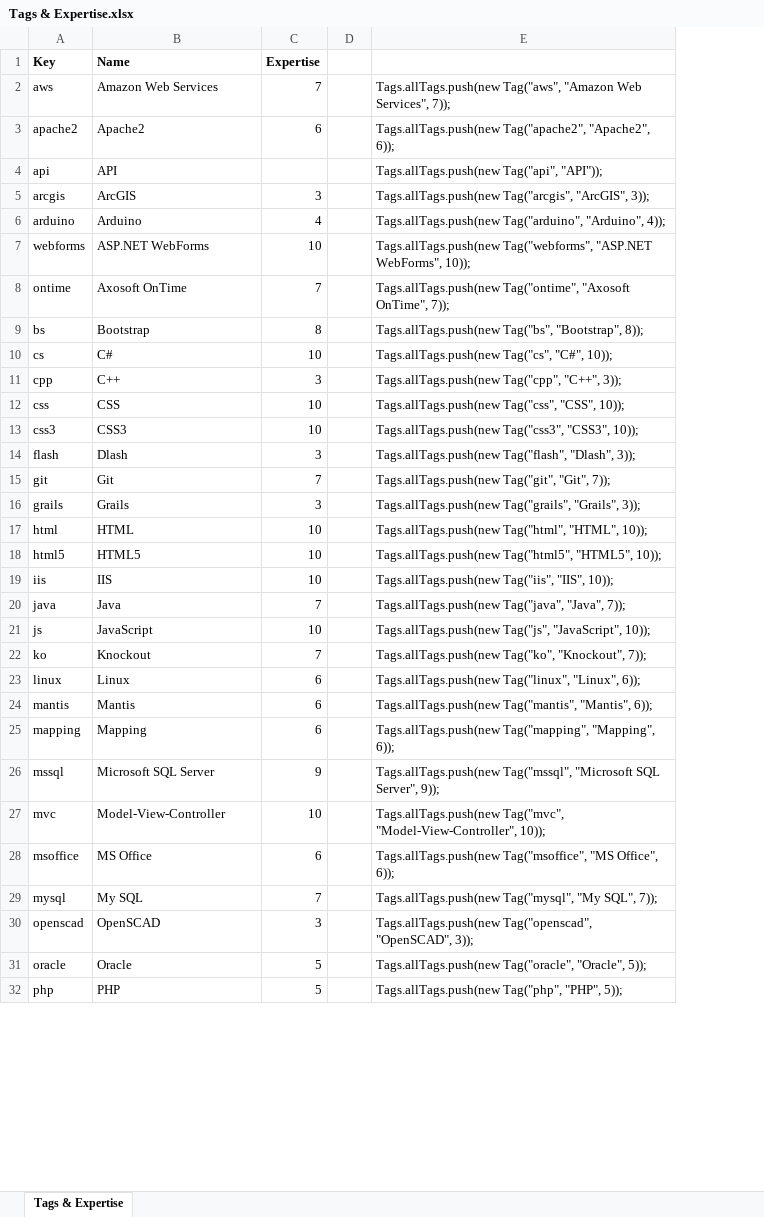
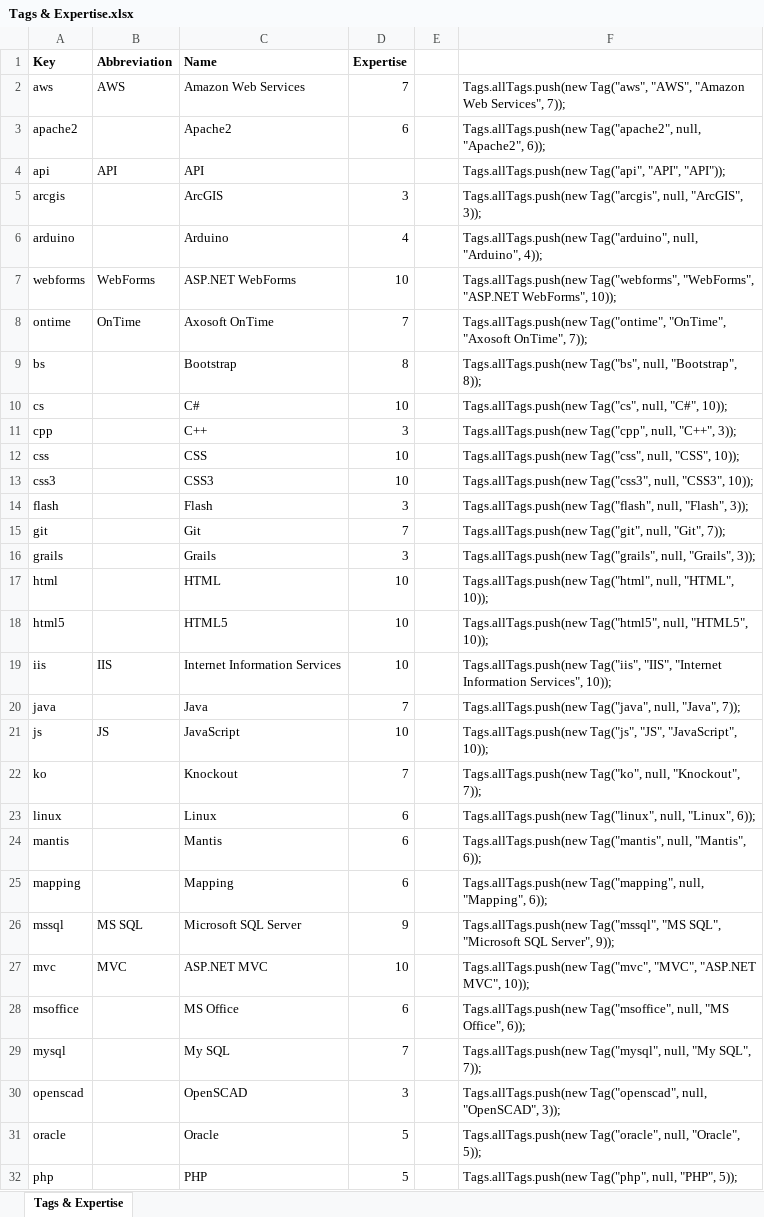
Before and after one commit to JoshMcCullough/resume, an Excel workbook: Documents/Tags & Expertise.xlsx, sheet Tags & Expertise, drawn as a sheet; only a part is shown; values as stored, in another font and other column widths than the file's, no borders; removed rows and columns are numbered as before the commit, all else as after; the diff names each change by its address in the sheet, - before the commit and + after, or states it on an @@ line.

Commit message:
Updated tags & expertise.

```diff
--- a/Documents/Tags & Expertise.xlsx (sheet Tags & Expertise)
+++ b/Documents/Tags & Expertise.xlsx (sheet Tags & Expertise)
+column B (Abbreviation), rows 2-27: AWS |  | API |  |  | WebForms | OnTime |  |  |  |  |  |  |  |  |  |  | IIS |  | JS |  |  |  |  | MS SQL | MVC
-column E, rows 2-32: Tags.allTags.push(new Tag("aws", "Amazon Web Services", 7)); | Tags.allTags.push(new Tag("apache2", "Apache2", 6)); | Tags.allTags.push(new Tag("api", "API")); | Tags.allTags.push(new Tag("arcgis", "ArcGIS", 3)); | Tags.allTags.push(new Tag("arduino", "Arduino", 4)); | Tags.allTags.push(new Tag("webforms", "ASP.NET WebForms", 10)); | Tags.allTags.push(new Tag("ontime", "Axosoft OnTime", 7)); | Tags.allTags.push(new Tag("bs", "Bootstrap", 8)); | Tags.allTags.push(new Tag("cs", "C#", 10)); | Tags.allTags.push(new Tag("cpp", "C++", 3)); | Tags.allTags.push(new Tag("css", "CSS", 10)); | Tags.allTags.push(new Tag("css3", "CSS3", 10)); | Tags.allTags.push(new Tag("flash", "Dlash", 3)); | Tags.allTags.push(new Tag("git", "Git", 7)); | Tags.allTags.push(new Tag("grails", "Grails", 3)); | Tags.allTags.push(new Tag("html", "HTML", 10)); | Tags.allTags.push(new Tag("html5", "HTML5", 10)); | Tags.allTags.push(new Tag("iis", "IIS", 10)); | Tags.allTags.push(new Tag("java", "Java", 7)); | Tags.allTags.push(new Tag("js", "JavaScript", 10)); | Tags.allTags.push(new Tag("ko", "Knockout", 7)); | Tags.allTags.push(new Tag("linux", "Linux", 6)); | Tags.allTags.push(new Tag("mantis", "Mantis", 6)); | Tags.allTags.push(new Tag("mapping", "Mapping", 6)); | Tags.allTags.push(new Tag("mssql", "Microsoft SQL Server", 9)); | Tags.allTags.push(new Tag("mvc", "Model-View-Controller", 10)); | Tags.allTags.push(new Tag("msoffice", "MS Office", 6)); | Tags.allTags.push(new Tag("mysql", "My SQL", 7)); | Tags.allTags.push(new Tag("openscad", "OpenSCAD", 3)); | Tags.allTags.push(new Tag("oracle", "Oracle", 5)); | Tags.allTags.push(new Tag("php", "PHP", 5));
+column F, rows 2-32: Tags.allTags.push(new Tag("aws", "AWS", "Amazon Web Services", 7)); | Tags.allTags.push(new Tag("apache2", null, "Apache2", 6)); | Tags.allTags.push(new Tag("api", "API", "API")); | Tags.allTags.push(new Tag("arcgis", null, "ArcGIS", 3)); | Tags.allTags.push(new Tag("arduino", null, "Arduino", 4)); | Tags.allTags.push(new Tag("webforms", "WebForms", "ASP.NET WebForms", 10)); | Tags.allTags.push(new Tag("ontime", "OnTime", "Axosoft OnTime", 7)); | Tags.allTags.push(new Tag("bs", null, "Bootstrap", 8)); | Tags.allTags.push(new Tag("cs", null, "C#", 10)); | Tags.allTags.push(new Tag("cpp", null, "C++", 3)); | Tags.allTags.push(new Tag("css", null, "CSS", 10)); | Tags.allTags.push(new Tag("css3", null, "CSS3", 10)); | Tags.allTags.push(new Tag("flash", null, "Flash", 3)); | Tags.allTags.push(new Tag("git", null, "Git", 7)); | Tags.allTags.push(new Tag("grails", null, "Grails", 3)); | Tags.allTags.push(new Tag("html", null, "HTML", 10)); | Tags.allTags.push(new Tag("html5", null, "HTML5", 10)); | Tags.allTags.push(new Tag("iis", "IIS", "Internet Information Services", 10)); | Tags.allTags.push(new Tag("java", null, "Java", 7)); | Tags.allTags.push(new Tag("js", "JS", "JavaScript", 10)); | Tags.allTags.push(new Tag("ko", null, "Knockout", 7)); | Tags.allTags.push(new Tag("linux", null, "Linux", 6)); | Tags.allTags.push(new Tag("mantis", null, "Mantis", 6)); | Tags.allTags.push(new Tag("mapping", null, "Mapping", 6)); | Tags.allTags.push(new Tag("mssql", "MS SQL", "Microsoft SQL Server", 9)); | Tags.allTags.push(new Tag("mvc", "MVC", "ASP.NET MVC", 10)); | Tags.allTags.push(new Tag("msoffice", null, "MS Office", 6)); | Tags.allTags.push(new Tag("mysql", null, "My SQL", 7)); | Tags.allTags.push(new Tag("openscad", null, "OpenSCAD", 3)); | Tags.allTags.push(new Tag("oracle", null, "Oracle", 5)); | Tags.allTags.push(new Tag("php", null, "PHP", 5));
-C14 (Name): Dlash
+C14 (Name): Flash
-C19 (Name): IIS
+C19 (Name): Internet Information Services
-C27 (Name): Model-View-Controller
+C27 (Name): ASP.NET MVC
```
